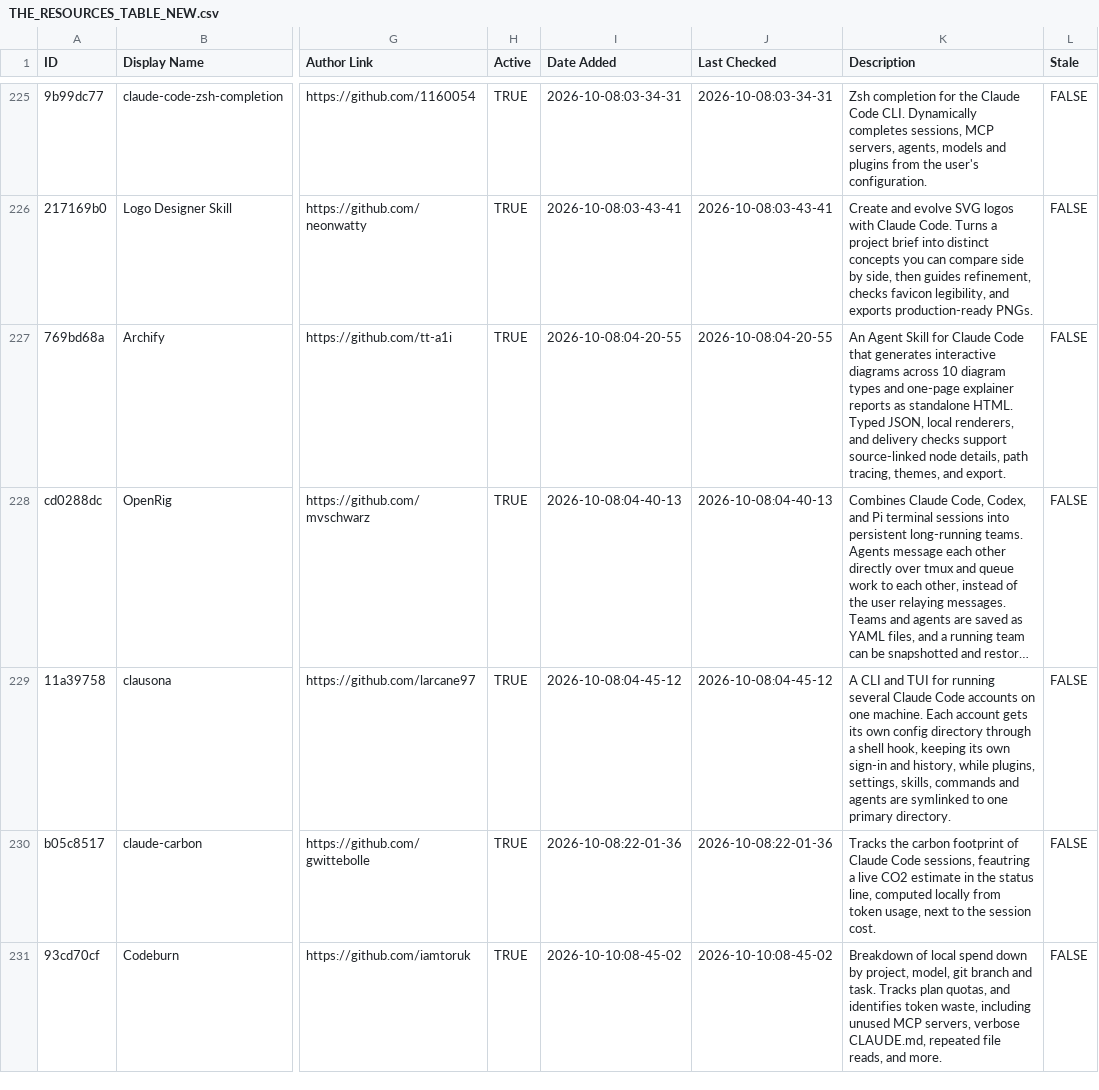
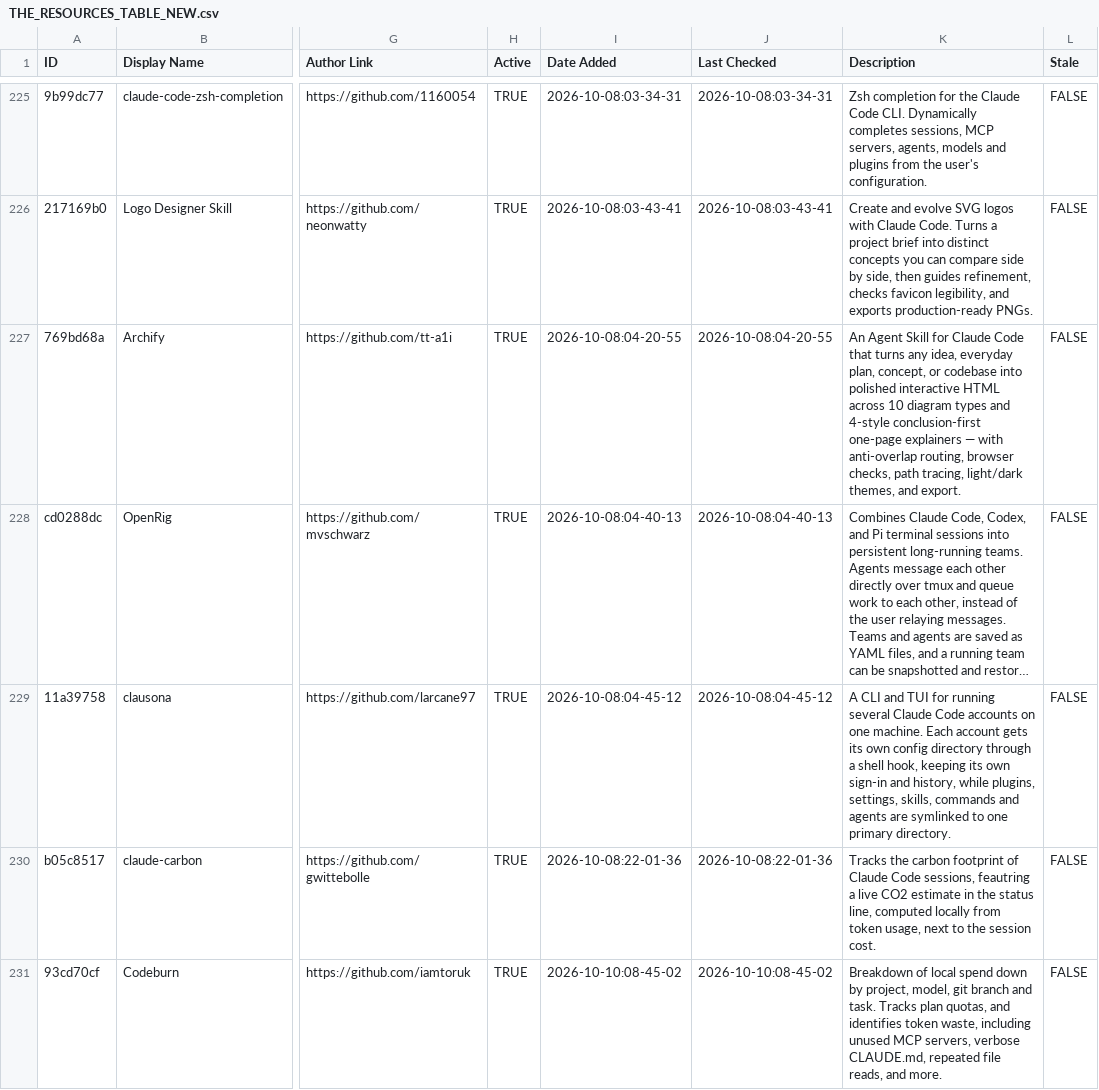
Before and after one commit to tt-a1i/awesome-claude-code, a CSV file: THE_RESOURCES_TABLE_NEW.csv, drawn as a sheet; only a part is shown, gaps mark what is left out; long unchanged cells end in …; the diff names each change by its address in the sheet, - before the commit and + after, or states it on an @@ line.

Commit message:
Update archify description for universal interactive diagrams and explainers

```diff
--- a/THE_RESOURCES_TABLE_NEW.csv
+++ b/THE_RESOURCES_TABLE_NEW.csv
-K227 (Description): …Code that generates interactive diagrams across 10 diagram types and one-page explainer reports as standalone HTML. Typed JSON, local renderers, and delivery checks support source-linked node details, path tracing, themes, and…
+K227 (Description): …Code that turns any idea, everyday plan, concept, or codebase into polished interactive HTML across 10 diagram types and 4-style conclusion-first one-page explainers — with anti-overlap routing, browser checks, path tracing, light/dark themes, and…
```
Also changed, not shown: 1 other file.
